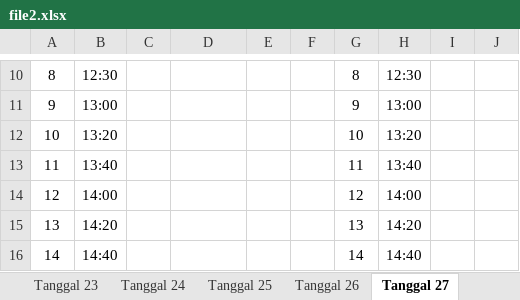
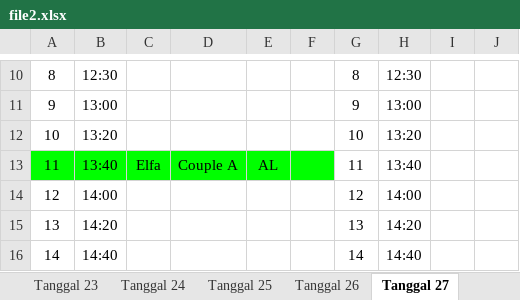
Before and after one commit to whynunuu/FoxeStudio, an Excel workbook: file2.xlsx, sheet Tanggal 27, drawn as a sheet; only a part is shown, gaps mark what is left out; values as stored, in another font and other column widths than the file's, no borders; charts and pictures not drawn; the diff names each change by its address in the sheet, - before the commit and + after, or states it on an @@ line.

```diff
--- a/file2.xlsx (sheet Tanggal 27)
+++ b/file2.xlsx (sheet Tanggal 27)
-A13:F13 fill: none
+A13:F13 fill: #00FF00
-C13: (empty)
+C13: Elfa
-D13: (empty)
+D13: Couple A
-E13: (empty)
+E13: AL
```
Also changed, not shown: sheet Tanggal 22, file1.xlsm, 2 other files.
